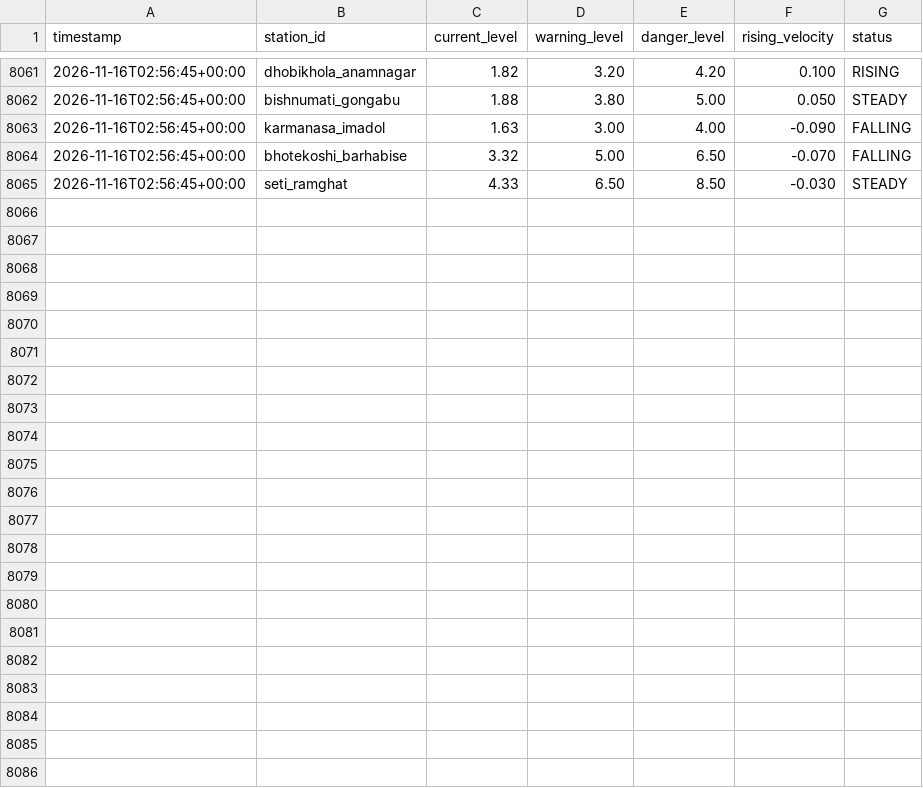
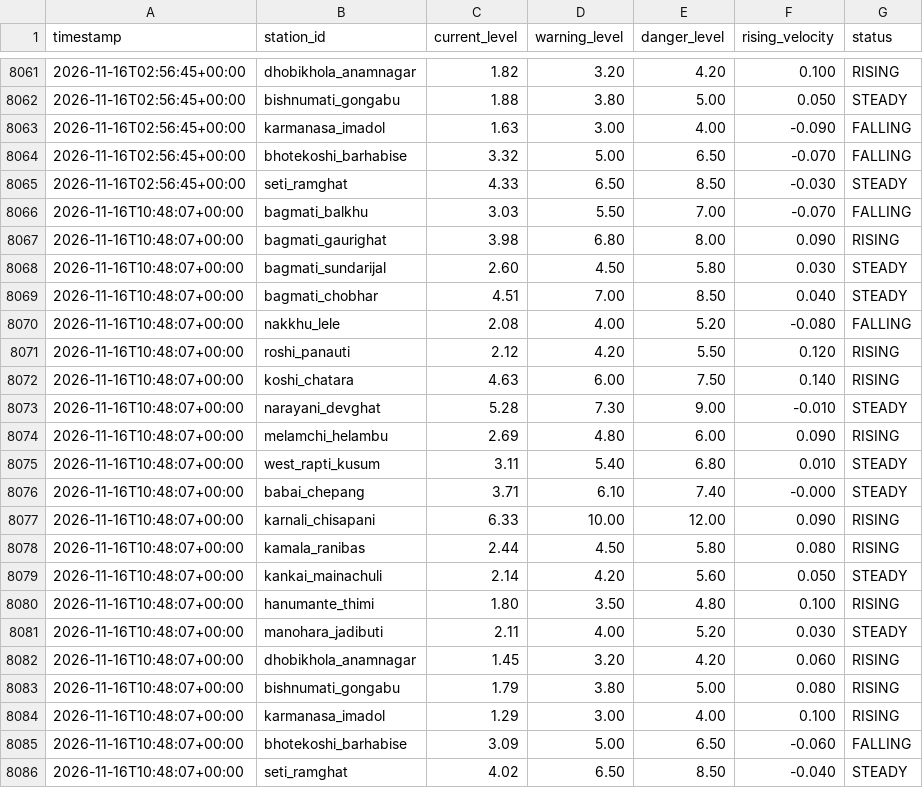
Before and after one commit to shadowmonarchftw-star/NpFloodBot, a CSV file: data/history.csv, drawn as a sheet; only a part is shown, gaps mark what is left out; the diff names each change by its address in the sheet, - before the commit and + after, or states it on an @@ line.

```diff
--- a/data/history.csv
+++ b/data/history.csv
+row 8066: 2026-11-16T10:48:07+00:00 | bagmati_balkhu | 3.03 | 5.50 | 7.00 | -0.070 | FALLING
+row 8067: 2026-11-16T10:48:07+00:00 | bagmati_gaurighat | 3.98 | 6.80 | 8.00 | 0.090 | RISING
+row 8068: 2026-11-16T10:48:07+00:00 | bagmati_sundarijal | 2.60 | 4.50 | 5.80 | 0.030 | STEADY
+row 8069: 2026-11-16T10:48:07+00:00 | bagmati_chobhar | 4.51 | 7.00 | 8.50 | 0.040 | STEADY
+row 8070: 2026-11-16T10:48:07+00:00 | nakkhu_lele | 2.08 | 4.00 | 5.20 | -0.080 | FALLING
+row 8071: 2026-11-16T10:48:07+00:00 | roshi_panauti | 2.12 | 4.20 | 5.50 | 0.120 | RISING
+row 8072: 2026-11-16T10:48:07+00:00 | koshi_chatara | 4.63 | 6.00 | 7.50 | 0.140 | RISING
+row 8073: 2026-11-16T10:48:07+00:00 | narayani_devghat | 5.28 | 7.30 | 9.00 | -0.010 | STEADY
+row 8074: 2026-11-16T10:48:07+00:00 | melamchi_helambu | 2.69 | 4.80 | 6.00 | 0.090 | RISING
+row 8075: 2026-11-16T10:48:07+00:00 | west_rapti_kusum | 3.11 | 5.40 | 6.80 | 0.010 | STEADY
+row 8076: 2026-11-16T10:48:07+00:00 | babai_chepang | 3.71 | 6.10 | 7.40 | -0.000 | STEADY
+row 8077: 2026-11-16T10:48:07+00:00 | karnali_chisapani | 6.33 | 10.00 | 12.00 | 0.090 | RISING
+row 8078: 2026-11-16T10:48:07+00:00 | kamala_ranibas | 2.44 | 4.50 | 5.80 | 0.080 | RISING
+row 8079: 2026-11-16T10:48:07+00:00 | kankai_mainachuli | 2.14 | 4.20 | 5.60 | 0.050 | STEADY
+row 8080: 2026-11-16T10:48:07+00:00 | hanumante_thimi | 1.80 | 3.50 | 4.80 | 0.100 | RISING
+row 8081: 2026-11-16T10:48:07+00:00 | manohara_jadibuti | 2.11 | 4.00 | 5.20 | 0.030 | STEADY
+row 8082: 2026-11-16T10:48:07+00:00 | dhobikhola_anamnagar | 1.45 | 3.20 | 4.20 | 0.060 | RISING
+row 8083: 2026-11-16T10:48:07+00:00 | bishnumati_gongabu | 1.79 | 3.80 | 5.00 | 0.080 | RISING
+row 8084: 2026-11-16T10:48:07+00:00 | karmanasa_imadol | 1.29 | 3.00 | 4.00 | 0.100 | RISING
+row 8085: 2026-11-16T10:48:07+00:00 | bhotekoshi_barhabise | 3.09 | 5.00 | 6.50 | -0.060 | FALLING
+row 8086: 2026-11-16T10:48:07+00:00 | seti_ramghat | 4.02 | 6.50 | 8.50 | -0.040 | STEADY
```
Also changed, not shown: 1 other file.
